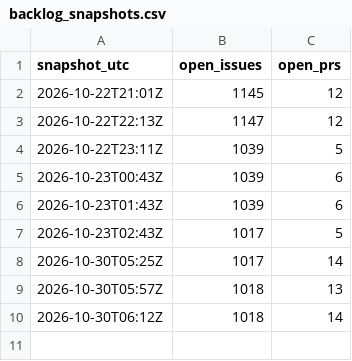
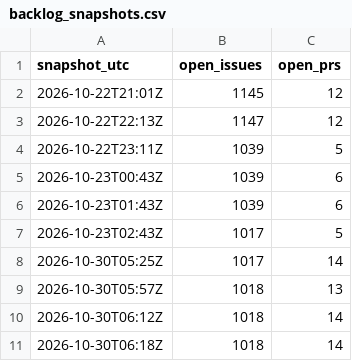
Before and after one commit to dazsel/omuzaki, a CSV file: docs/history/build-stats/backlog_snapshots.csv, drawn as a sheet; the diff names each change by its address in the sheet, - before the commit and + after, or states it on an @@ line.

```diff
--- a/docs/history/build-stats/backlog_snapshots.csv
+++ b/docs/history/build-stats/backlog_snapshots.csv
+row 11: 2026-10-30T06:18Z | 1018 | 14
```
Also changed, not shown: docs/history/build-stats/ci_daily.csv, docs/history/build-stats/commits_daily.csv, 11 other files.
